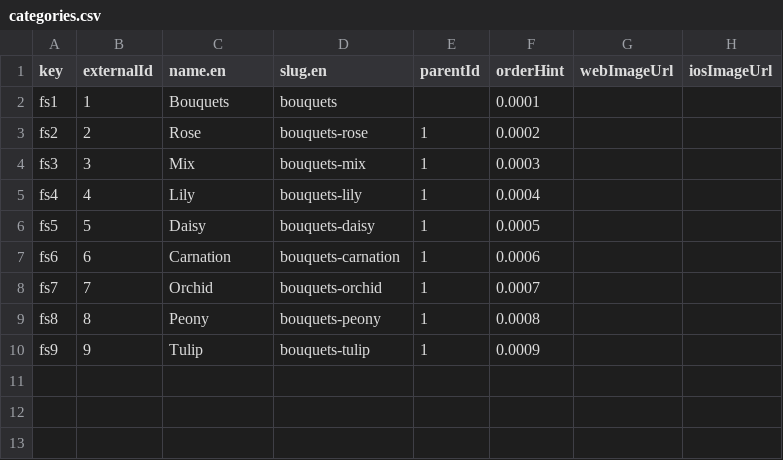
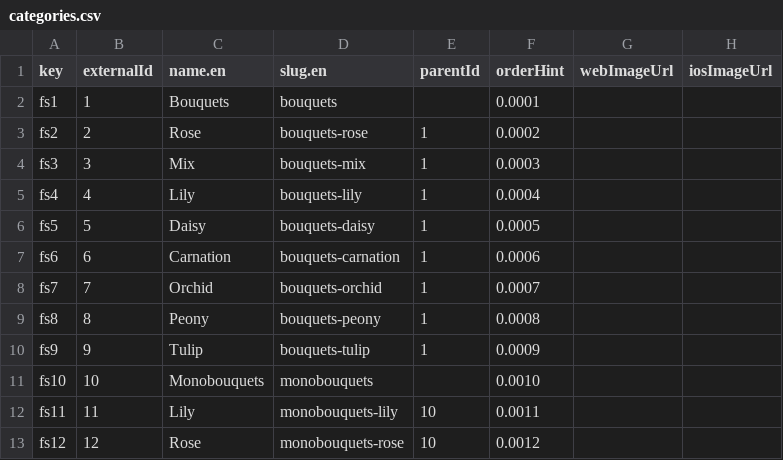
Before and after one commit to vstezhko/commercetools-sunrise-data, a CSV file: data/categories.csv, drawn as a sheet; the diff names each change by its address in the sheet, - before the commit and + after, or states it on an @@ line.

```diff
--- a/data/categories.csv
+++ b/data/categories.csv
+row 11: fs10 | 10 | Monobouquets | monobouquets |  | 0.0010
+row 12: fs11 | 11 | Lily | monobouquets-lily | 10 | 0.0011
+row 13: fs12 | 12 | Rose | monobouquets-rose | 10 | 0.0012
```
Also changed, not shown: data/products.csv.
